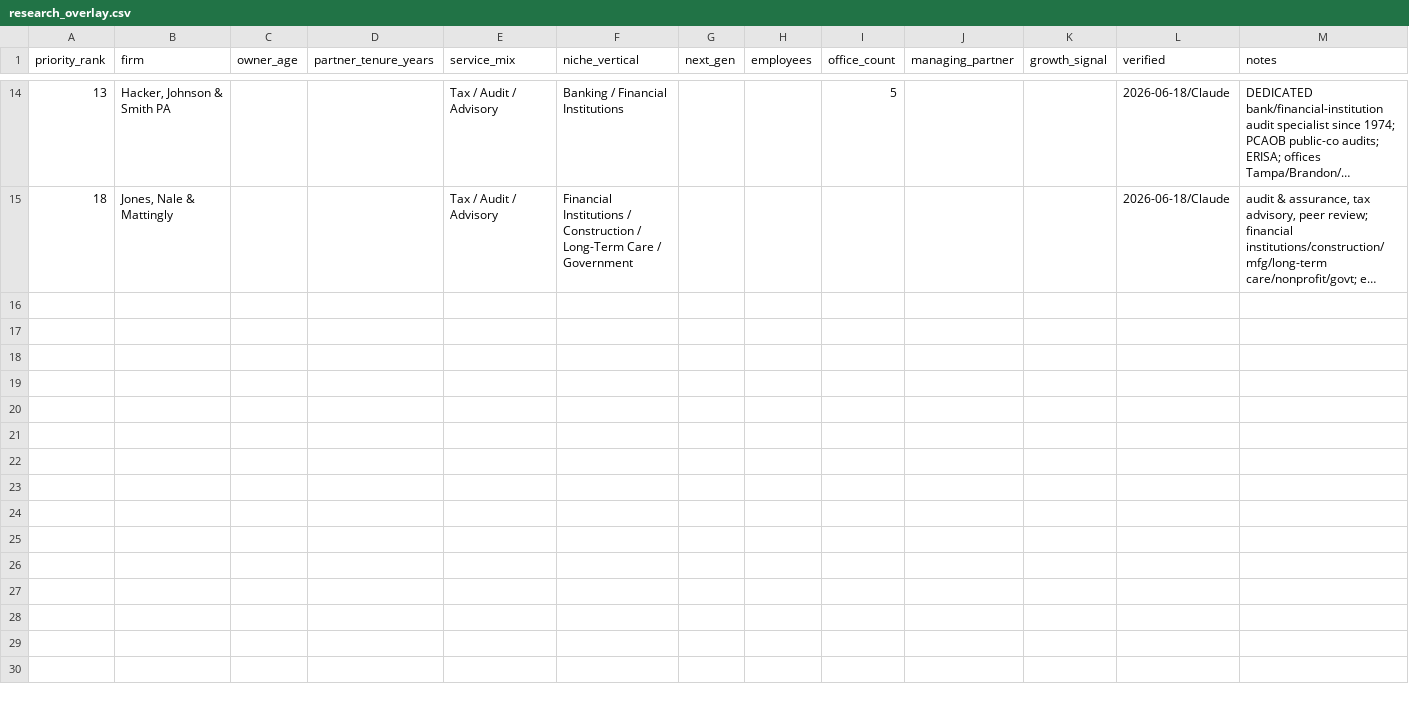
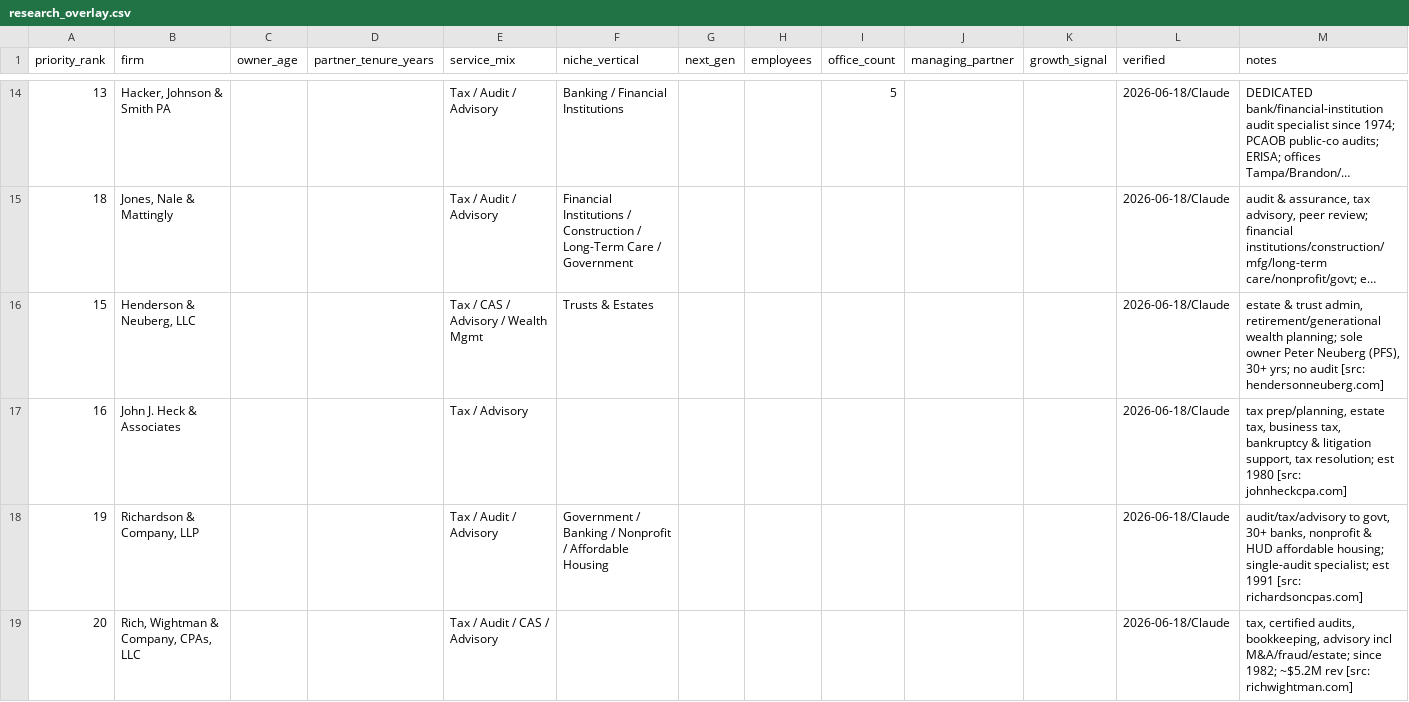
Before and after one commit to samuelrkestenbaum-dot/manganelliadvisory, a CSV file: data/research/research_overlay.csv, drawn as a sheet; only a part is shown, gaps mark what is left out; long unchanged cells end in …; the diff covers the shown part only; the diff names each change by its address in the sheet, - before the commit and + after, or states it on an @@ line.

```diff
--- a/data/research/research_overlay.csv
+++ b/data/research/research_overlay.csv
+row 16: 15 | Henderson & Neuberg, LLC |  |  | Tax / CAS / Advisory / Wealth Mgmt | Trusts & Estates |  |  |  |  |  | 2026-06-18/Claude | estate & trust admin, retirement/generational wealth planning; sole owner Peter Neuberg (PFS), 30+ yrs; no audit [src: hendersonneuberg.com]
+row 17: 16 | John J. Heck & Associates |  |  | Tax / Advisory |  |  |  |  |  |  | 2026-06-18/Claude | tax prep/planning, estate tax, business tax, bankruptcy & litigation support, tax resolution; est 1980 [src: johnheckcpa.com]
+row 18: 19 | Richardson & Company, LLP |  |  | Tax / Audit / Advisory | Government / Banking / Nonprofit / Affordable Housing |  |  |  |  |  | 2026-06-18/Claude | audit/tax/advisory to govt, 30+ banks, nonprofit & HUD affordable housing; single-audit specialist; est 1991 [src: richardsoncpas.com]
+row 19: 20 | Rich, Wightman & Company, CPAs, LLC |  |  | Tax / Audit / CAS / Advisory |  |  |  |  |  |  | 2026-06-18/Claude | tax, certified audits, bookkeeping, advisory incl M&A/fraud/estate; since 1982; ~$5.2M rev [src: richwightman.com]
```
Also changed, not shown: 12 added rows elsewhere in this file, 1 other file.
